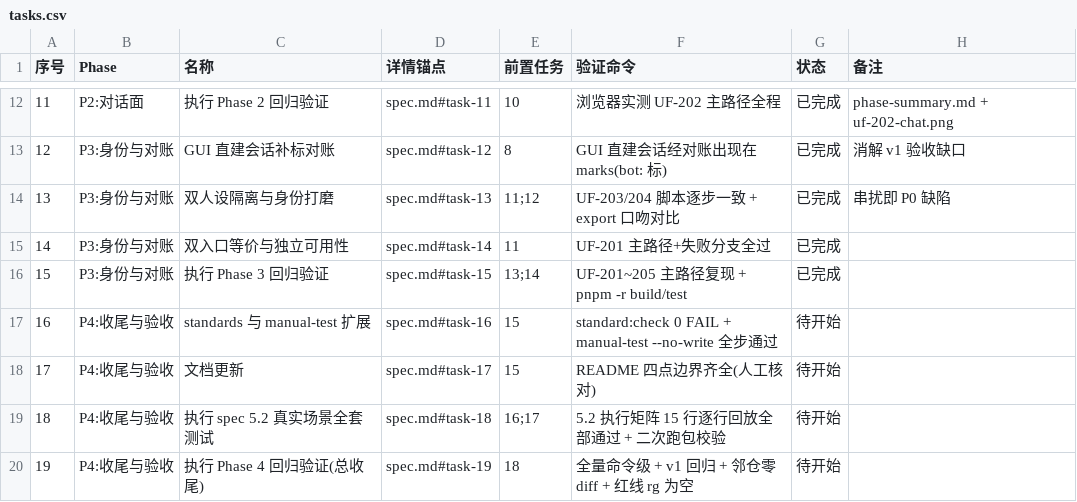
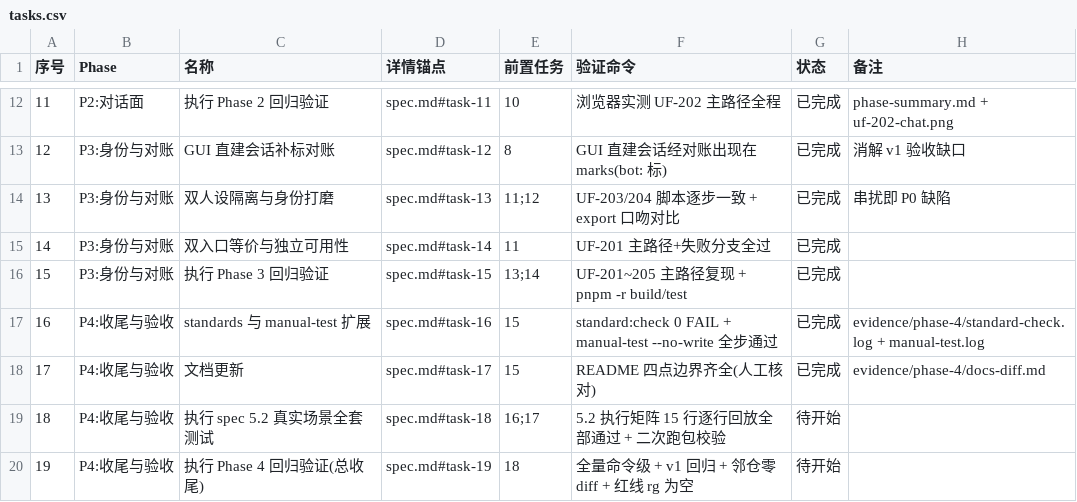
Before and after one commit to Nothing1024/dsh-bot, a CSV file: docs/dsh-bot-workbench/tasks.csv, drawn as a sheet; only a part is shown, gaps mark what is left out.

Commit message:
dsh-bot: 完成 Task 16-17，P4 标准面与文档

```diff
--- a/docs/dsh-bot-workbench/tasks.csv
+++ b/docs/dsh-bot-workbench/tasks.csv
@@ -16,4 +16,4 @@
 15,P3:身份与对账,执行 Phase 3 回归验证,spec.md#task-15,13;14,UF-201~205 主路径复现 + pnpm -r build/test,已完成,
-16,P4:收尾与验收,standards 与 manual-test 扩展,spec.md#task-16,15,standard:check 0 FAIL + manual-test --no-write 全步通过,待开始,
-17,P4:收尾与验收,文档更新,spec.md#task-17,15,README 四点边界齐全(人工核对),待开始,
+16,P4:收尾与验收,standards 与 manual-test 扩展,spec.md#task-16,15,standard:check 0 FAIL + manual-test --no-write 全步通过,已完成,evidence/phase-4/standard-check.log + manual-test.log
+17,P4:收尾与验收,文档更新,spec.md#task-17,15,README 四点边界齐全(人工核对),已完成,evidence/phase-4/docs-diff.md
 18,P4:收尾与验收,执行 spec 5.2 真实场景全套测试,spec.md#task-18,16;17,5.2 执行矩阵 15 行逐行回放全部通过 + 二次跑包校验,待开始,
```
Also changed, not shown: 11 other files.
